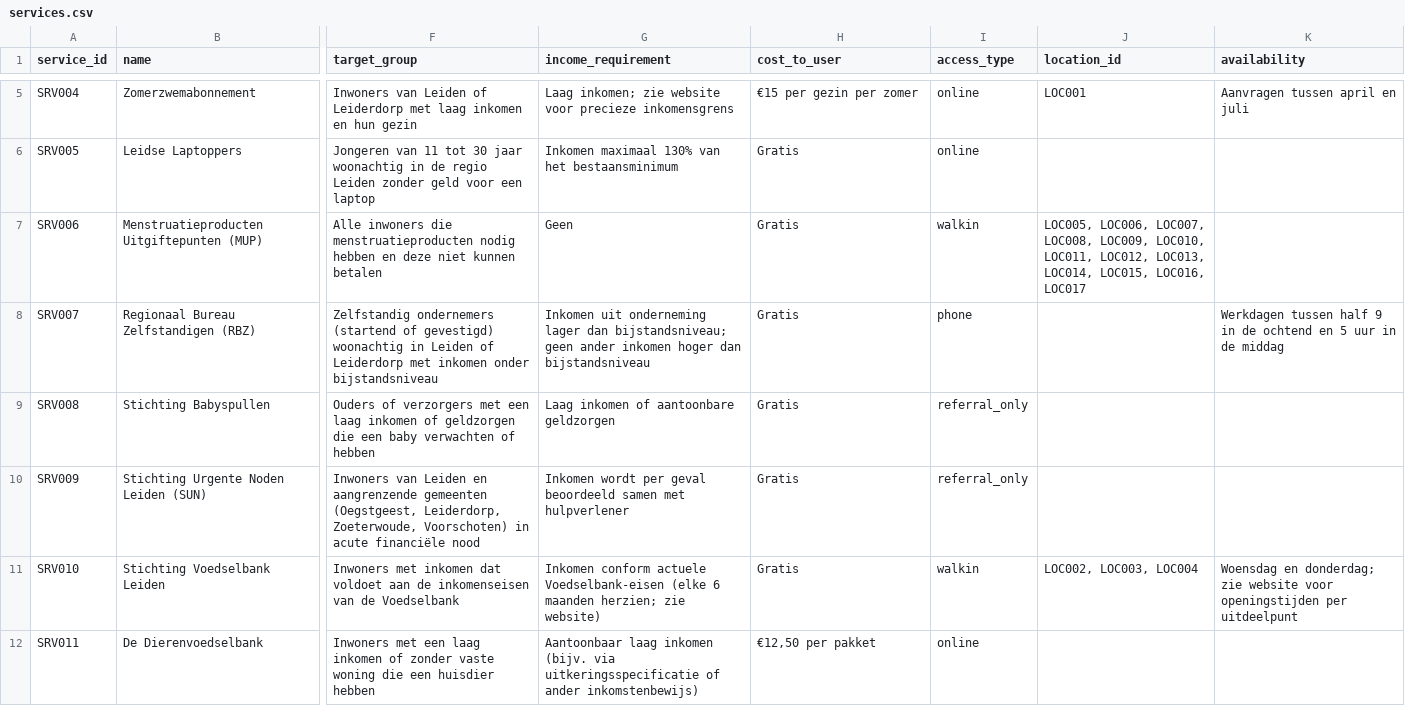
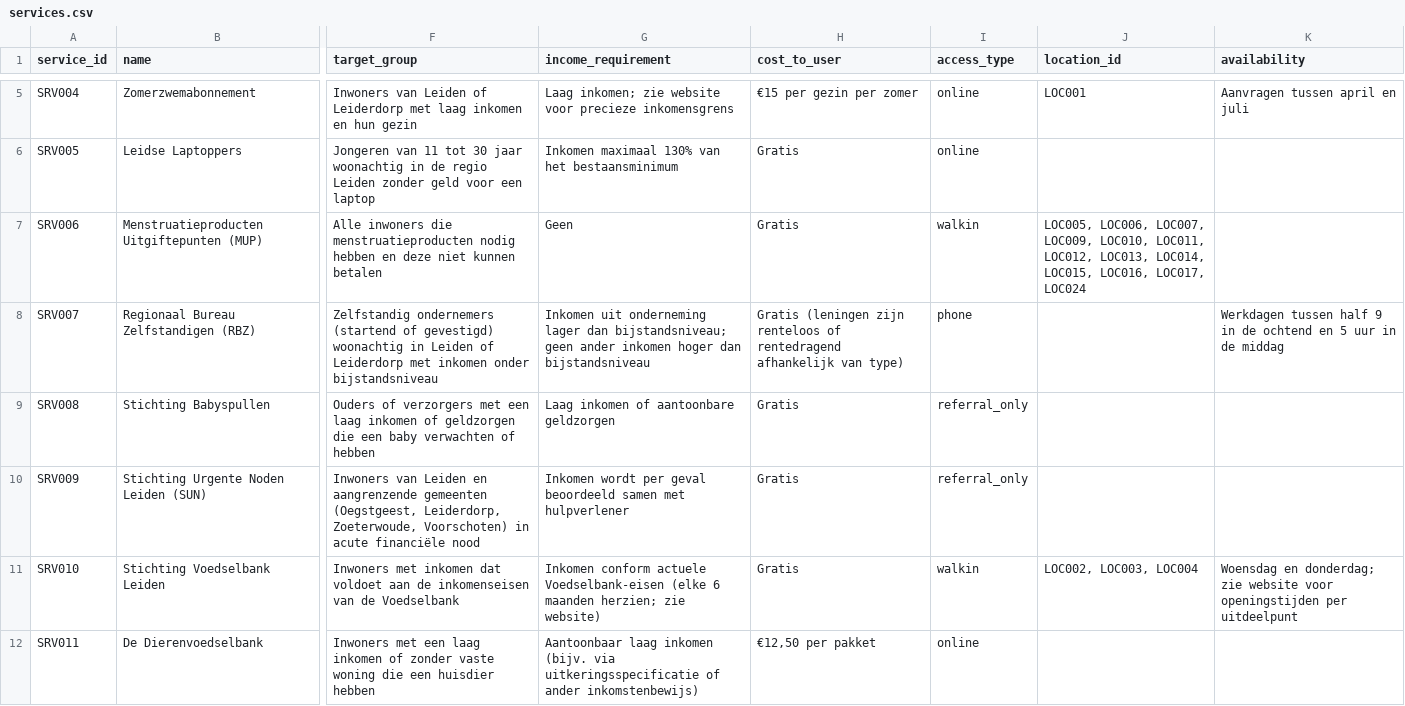
Before and after one commit to tanisha-s-p/social_services_map_leiden, a CSV file: public/services.csv, drawn as a sheet; only a part is shown, gaps mark what is left out; the diff covers the shown part only; the diff names each change by its address in the sheet, - before the commit and + after, or states it on an @@ line.

Commit message:
Added updated services data

```diff
--- a/public/services.csv
+++ b/public/services.csv
-J7 (location_id): …LOC006, LOC007, LOC008, LOC009, LOC010, LOC011, LOC012, LOC013, LOC014, LOC015, LOC016, LOC017
+J7 (location_id): …LOC006, LOC007, LOC009, LOC010, LOC011, LOC012, LOC013, LOC014, LOC015, LOC016, LOC017, LOC024
-H8 (cost_to_user): Gratis
+H8 (cost_to_user): Gratis (leningen zijn renteloos of rentedragend afhankelijk van type)
```
Also changed, not shown: 12 edited cells elsewhere in this file.
